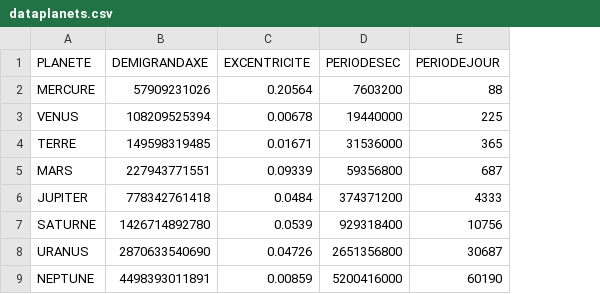
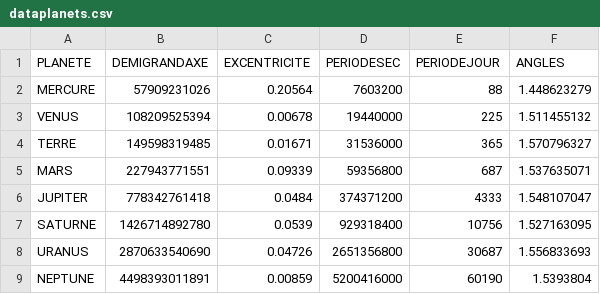
Before and after one commit to ZircZag/planetarium, a CSV file: dataplanets.csv, drawn as a sheet; the diff names each change by its address in the sheet, - before the commit and + after, or states it on an @@ line.

Commit message:
Ajout angles Dataset, rectification 3dPLOT

```diff
--- a/dataplanets.csv
+++ b/dataplanets.csv
+column F (ANGLES), rows 2-9: 1.448623279 | 1.511455132 | 1.570796327 | 1.537635071 | 1.548107047 | 1.527163095 | 1.556833693 | 1.5393804
```
Also changed, not shown: 1 other file.
